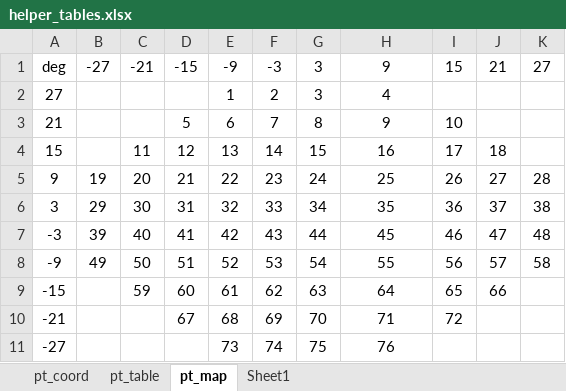
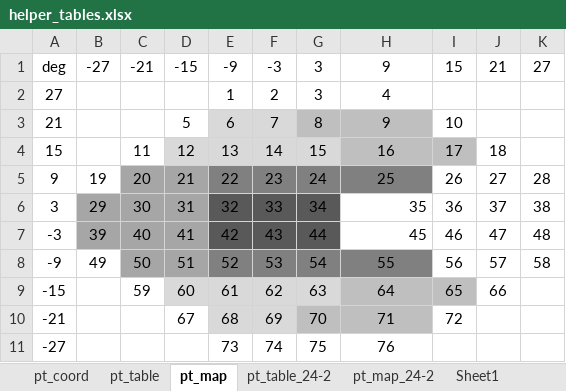
Before and after one commit to 5corp10/VFEval, an Excel workbook: helper_tables.xlsx, sheet pt_map, drawn as a sheet; values as stored, in another font and other column widths than the file's, no borders; the diff names each change by its address in the sheet, - before the commit and + after, or states it on an @@ line.

```diff
--- a/helper_tables.xlsx (sheet pt_map)
+++ b/helper_tables.xlsx (sheet pt_map)
+sheet tab: pt_table_24-2
+sheet tab: pt_map_24-2
-E3:F3 fill: none
+E3:F3 fill: #D9D9D9
-G3:H3 fill: none
+G3:H3 fill: #BFBFBF
-D4:G4 fill: none
+D4:G4 fill: #D9D9D9
-H4:I4 fill: none
+H4:I4 fill: #BFBFBF
-C5:D5 fill: none
+C5:D5 fill: #A6A6A6
-E5:H5 fill: none
+E5:H5 fill: #808080
-B6:D7 fill: none
+B6:D7 fill: #A6A6A6
-E6:G7 fill: none
+E6:G7 fill: #595959
-H6:H7 alignment: center
+H6:H7 alignment: right
-C8:D8 fill: none
+C8:D8 fill: #A6A6A6
-E8:H8 fill: none
+E8:H8 fill: #808080
-D9:G9 fill: none
+D9:G9 fill: #D9D9D9
-H9:I9 fill: none
+H9:I9 fill: #BFBFBF
-E10:F10 fill: none
+E10:F10 fill: #D9D9D9
-G10:H10 fill: none
+G10:H10 fill: #BFBFBF
```
Also changed, not shown: sheet pt_table, 3 other files.
